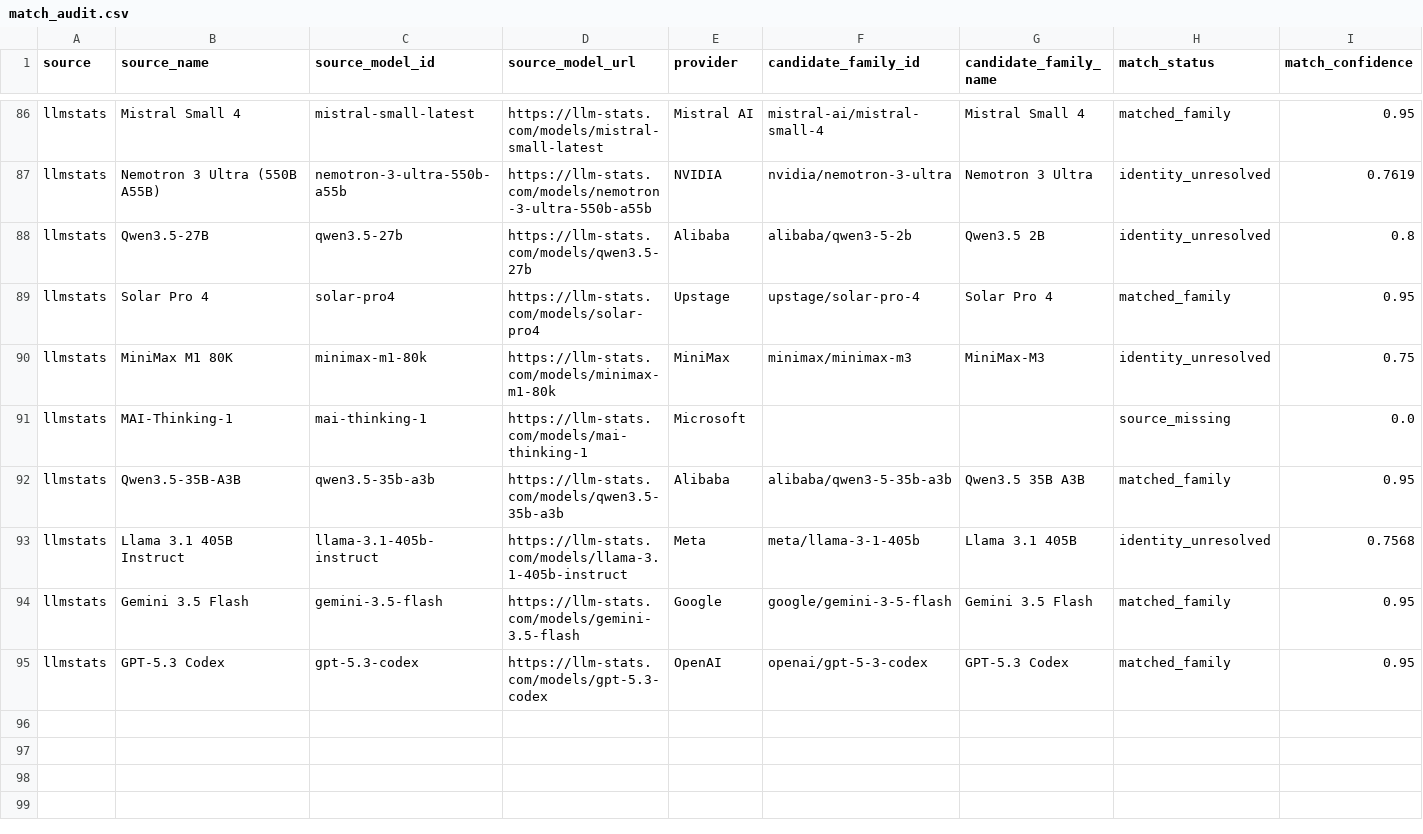
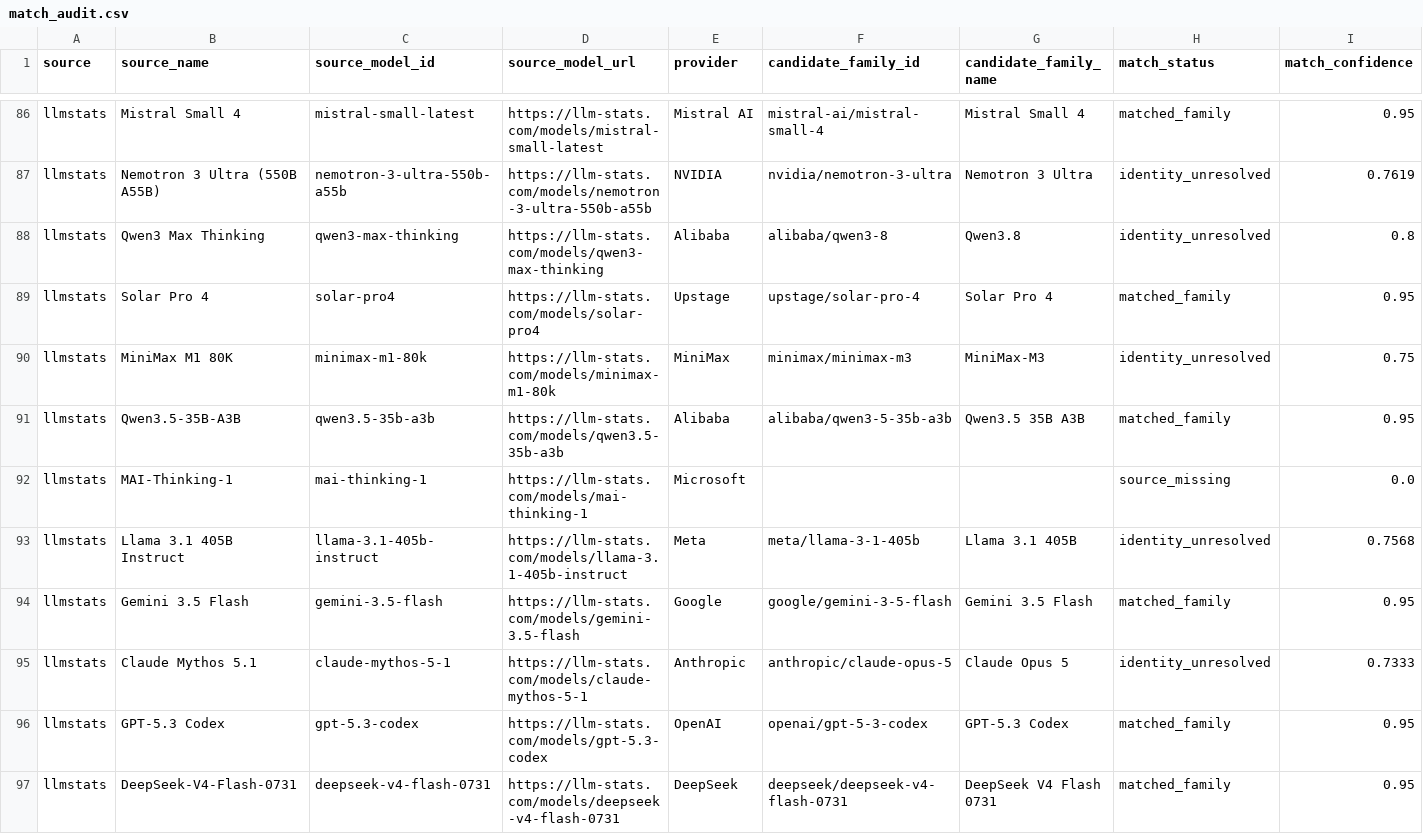
Before and after one commit to ArnavMurdande/LLMDEX, a CSV file: data/identity/match_audit.csv, drawn as a sheet; only a part is shown, gaps mark what is left out; rows hold the shown columns only; the diff covers the shown part only; the diff names each change by its address in the sheet, - before the commit and + after, or states it on an @@ line.

```diff
--- a/data/identity/match_audit.csv
+++ b/data/identity/match_audit.csv
-B88 (source_name): Qwen3.5-27B
+B88 (source_name): Qwen3 Max Thinking
-C88 (source_model_id): qwen3.5-27b
+C88 (source_model_id): qwen3-max-thinking
-D88 (source_model_url): https://llm-stats.com/models/qwen3.5-27b
+D88 (source_model_url): https://llm-stats.com/models/qwen3-max-thinking
-F88 (candidate_family_id): alibaba/qwen3-5-2b
+F88 (candidate_family_id): alibaba/qwen3-8
-G88 (candidate_family_name): Qwen3.5 2B
+G88 (candidate_family_name): Qwen3.8
@@ row 92 moved to row 91: llmstats @@
@@ row 31 moved to row 95: llmstats @@
+row 97: llmstats | DeepSeek-V4-Flash-0731 | deepseek-v4-flash-0731 | https://llm-stats.com/models/deepseek-v4-flash-0731 | DeepSeek | deepseek/deepseek-v4-flash-0731 | DeepSeek V4 Flash 0731 | matched_family | 0.95
```
Also changed, not shown: 5 added rows, 4 removed rows, 17 moved rows and 9 edited cells elsewhere in this file, data/cleaned/latest.csv, data/models.csv, 43 other files.
